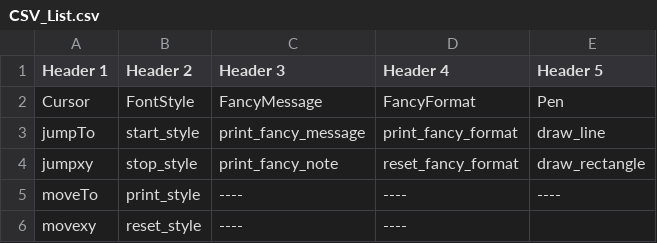
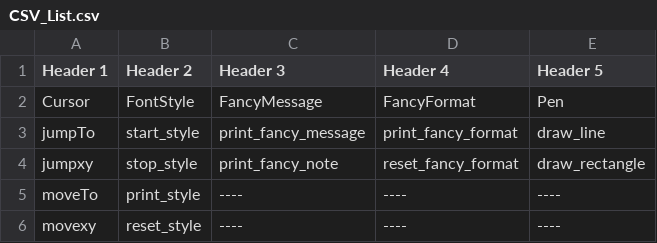
Before and after one commit to acma82/Custom_Print, a CSV file: CSV_List.csv, drawn as a sheet.

```diff
--- a/CSV_List.csv
+++ b/CSV_List.csv
@@ -5,2 +5,2 @@ jumpxy,stop_style,print_fancy_note,reset_fancy_format,draw_rectangle
 moveTo,print_style,----             ,----             ,----
-movexy,reset_style,----             ,----
+movexy,reset_style,----             ,----             ,----
```
Also changed, not shown: 10 other files.
